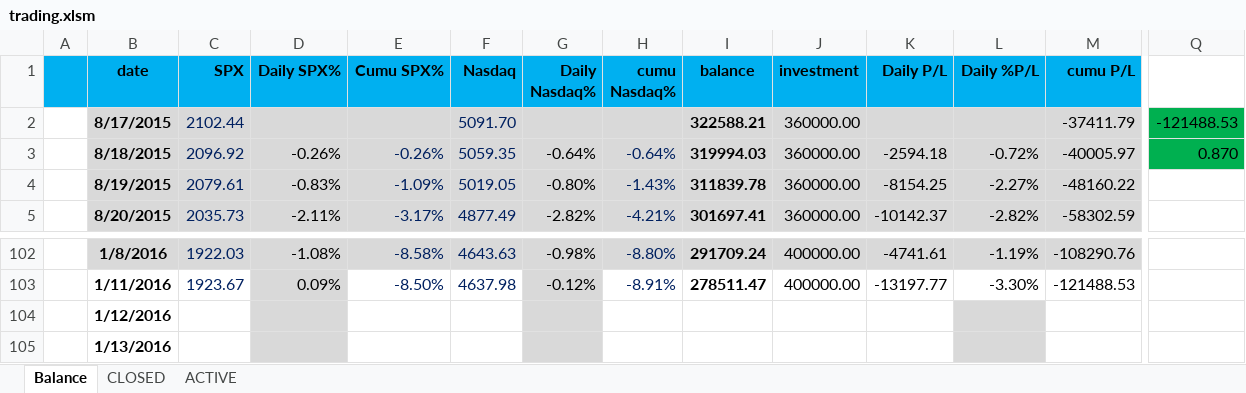
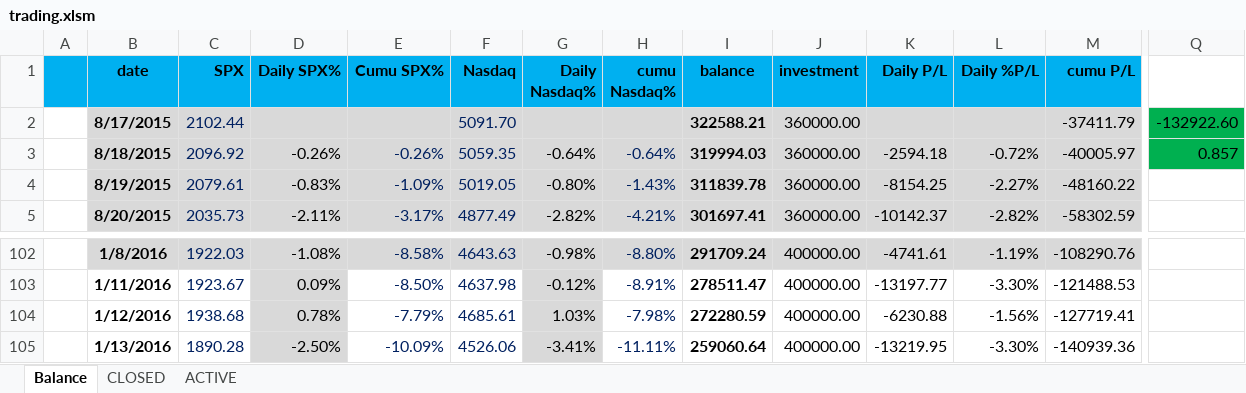
Before and after one commit to minqiang/GP, an Excel workbook: trading.xlsm, sheet Balance, drawn as a sheet; only a part is shown, gaps mark what is left out; values as stored, in another font and other column widths than the file's, no borders; charts and pictures and conditional formats not drawn; the diff covers the shown part only; the diff names each change by its address in the sheet, - before the commit and + after, or states it on an @@ line.

```diff
--- a/trading.xlsm (sheet Balance)
+++ b/trading.xlsm (sheet Balance)
-Q2: -121488.53
+Q2: -132922.60
-Q3: 0.870
+Q3: 0.857
-C104 (SPX): (empty)
+C104 (SPX): 1938.68
-D104 (Daily SPX%): (empty)
+D104 (Daily SPX%): 0.78%
-E104 (Cumu SPX%): (empty)
+E104 (Cumu SPX%): -7.79%
-F104 (Nasdaq): (empty)
+F104 (Nasdaq): 4685.61
-G104 (Daily Nasdaq%): (empty)
+G104 (Daily Nasdaq%): 1.03%
-H104 (cumu Nasdaq%): (empty)
+H104 (cumu Nasdaq%): -7.98%
-I104 (balance): (empty)
+I104 (balance): 272280.59
-J104:J105 (investment): (empty)
+J104:J105 (investment): 400000.00
-K104 (Daily P/L): (empty)
+K104 (Daily P/L): -6230.88
-L104 (Daily %P/L): (empty)
+L104 (Daily %P/L): -1.56%
-L104:L105 fill: #D9D9D9
+L104:L105 fill: none
-M104 (cumu P/L): (empty)
+M104 (cumu P/L): -127719.41
-C105 (SPX): (empty)
+C105 (SPX): 1890.28
-D105 (Daily SPX%): (empty)
+D105 (Daily SPX%): -2.50%
-E105 (Cumu SPX%): (empty)
+E105 (Cumu SPX%): -10.09%
-F105 (Nasdaq): (empty)
+F105 (Nasdaq): 4526.06
-G105 (Daily Nasdaq%): (empty)
+G105 (Daily Nasdaq%): -3.41%
-H105 (cumu Nasdaq%): (empty)
+H105 (cumu Nasdaq%): -11.11%
-I105 (balance): (empty)
+I105 (balance): 259060.64
-K105 (Daily P/L): (empty)
+K105 (Daily P/L): -13219.95
-L105 (Daily %P/L): (empty)
+L105 (Daily %P/L): -3.30%
-M105 (cumu P/L): (empty)
+M105 (cumu P/L): -140939.36
```
Also changed, not shown: 17 edited cells and cell formats elsewhere in this sheet, sheet ACTIVE, sheet CLOSED, charts or pictures.
